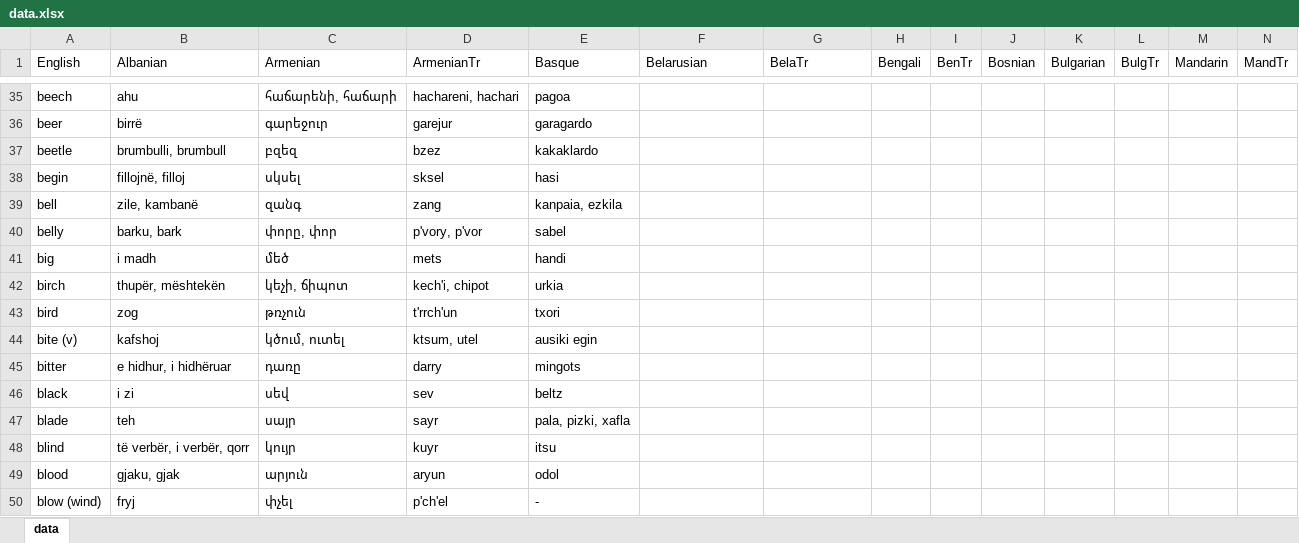
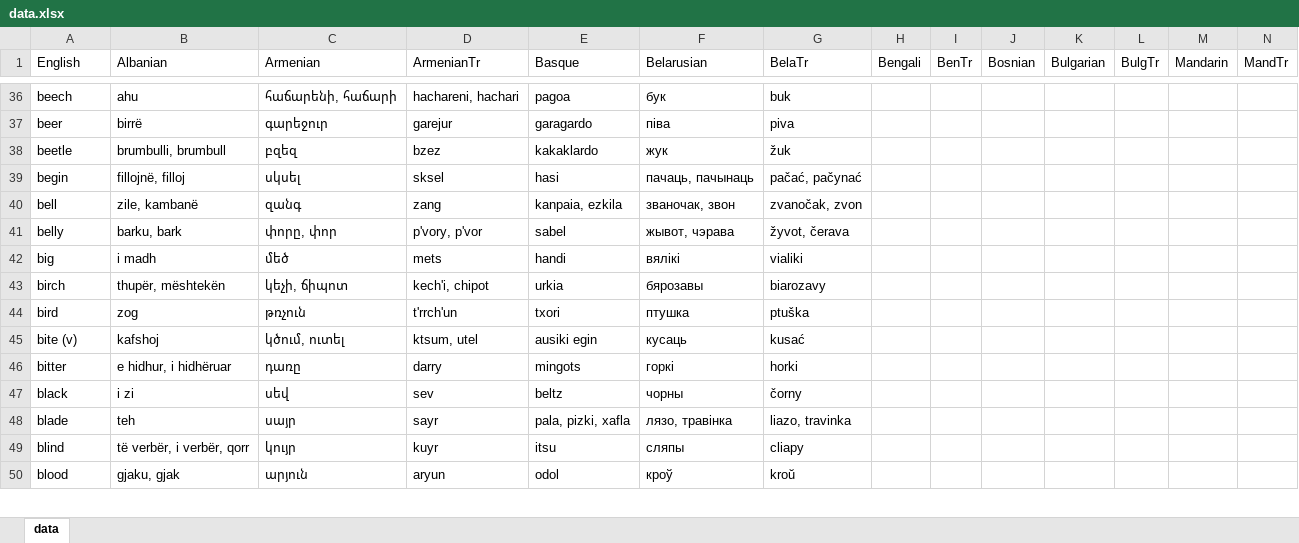
Before and after one commit to damiansp/linguistics, an Excel workbook: historical/data/data.xlsx, sheet data, drawn as a sheet; only a part is shown, gaps mark what is left out; values as stored, in another font and other column widths than the file's, no borders; removed rows and columns are numbered as before the commit, all else as after; rows hold the shown columns only; the diff covers the shown part only; the diff names each change by its address in the sheet, - before the commit and + after, or states it on an @@ line.

```diff
--- a/historical/data/data.xlsx (sheet data)
+++ b/historical/data/data.xlsx (sheet data)
-F36 (Belarusian): (empty)
+F36 (Belarusian): бук
-G36 (BelaTr): (empty)
+G36 (BelaTr): buk
-F37 (Belarusian): (empty)
+F37 (Belarusian): піва
-G37 (BelaTr): (empty)
+G37 (BelaTr): piva
-F38 (Belarusian): (empty)
+F38 (Belarusian): жук
-G38 (BelaTr): (empty)
+G38 (BelaTr): žuk
-F39 (Belarusian): (empty)
+F39 (Belarusian): пачаць, пачынаць
-G39 (BelaTr): (empty)
+G39 (BelaTr): pačać, pačynać
-F40 (Belarusian): (empty)
+F40 (Belarusian): званочак, звон
-G40 (BelaTr): (empty)
+G40 (BelaTr): zvanočak, zvon
-F41 (Belarusian): (empty)
+F41 (Belarusian): жывот, чэрава
-G41 (BelaTr): (empty)
+G41 (BelaTr): žyvot, čerava
-F42 (Belarusian): (empty)
+F42 (Belarusian): вялікі
-G42 (BelaTr): (empty)
+G42 (BelaTr): vialiki
-F43 (Belarusian): (empty)
+F43 (Belarusian): бярозавы
-G43 (BelaTr): (empty)
+G43 (BelaTr): biarozavy
-F44 (Belarusian): (empty)
+F44 (Belarusian): птушка
-G44 (BelaTr): (empty)
+G44 (BelaTr): ptuška
-F45 (Belarusian): (empty)
+F45 (Belarusian): кусаць
-G45 (BelaTr): (empty)
+G45 (BelaTr): kusać
-F46 (Belarusian): (empty)
+F46 (Belarusian): горкі
-G46 (BelaTr): (empty)
+G46 (BelaTr): horki
-F47 (Belarusian): (empty)
+F47 (Belarusian): чорны
-G47 (BelaTr): (empty)
+G47 (BelaTr): čorny
-F48 (Belarusian): (empty)
+F48 (Belarusian): лязо, травінка
-G48 (BelaTr): (empty)
+G48 (BelaTr): liazo, travinka
-F49 (Belarusian): (empty)
+F49 (Belarusian): сляпы
-G49 (BelaTr): (empty)
+G49 (BelaTr): cliapy
-F50 (Belarusian): (empty)
+F50 (Belarusian): кроў
-G50 (BelaTr): (empty)
+G50 (BelaTr): kroŭ
-row 50: blow (wind) | fryj | փչել | p'ch'el | -
```
Also changed, not shown: 1 added row and 79 edited cells elsewhere in this sheet.
